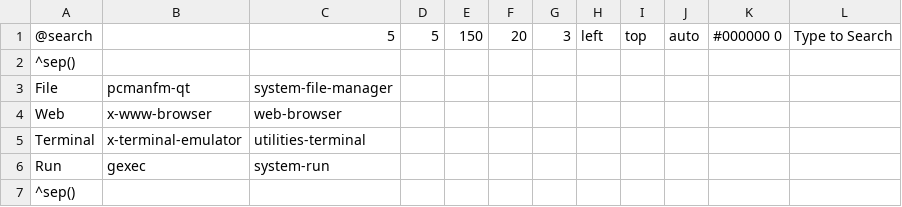
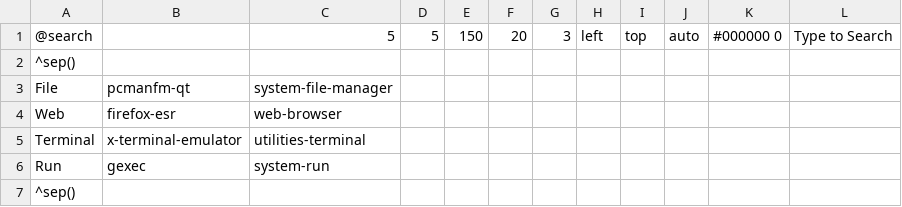
Before and after one commit to debian-openbox/Sparky_E, a CSV file: .config/jgmenu/prepend.csv, drawn as a sheet.

Commit message:
Update prepend.csv

```diff
--- a/.config/jgmenu/prepend.csv
+++ b/.config/jgmenu/prepend.csv
@@ -3,3 +3,3 @@
 File,pcmanfm-qt,system-file-manager
-Web,x-www-browser,web-browser
+Web,firefox-esr,web-browser
 Terminal,x-terminal-emulator,utilities-terminal
```
